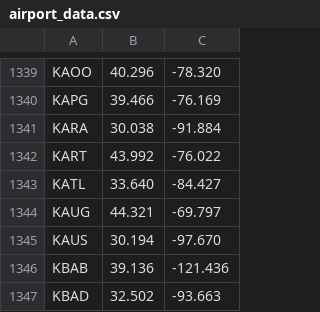
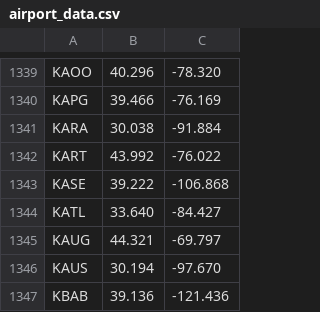
Before and after one commit to Celeo/vatsim_utils, a CSV file: src/airport_data.csv, drawn as a sheet; only a part is shown, gaps mark what is left out; the shorter side is filled out with more unchanged rows.

Commit message:
Add KASE for ZDV

```diff
--- a/src/airport_data.csv
+++ b/src/airport_data.csv
@@ -1342,2 +1342,3 @@ KARA,30.038,-91.884
 KART,43.992,-76.022
+KASE,39.222,-106.868
 KATL,33.640,-84.427
```
Also changed, not shown: 1 other file.
